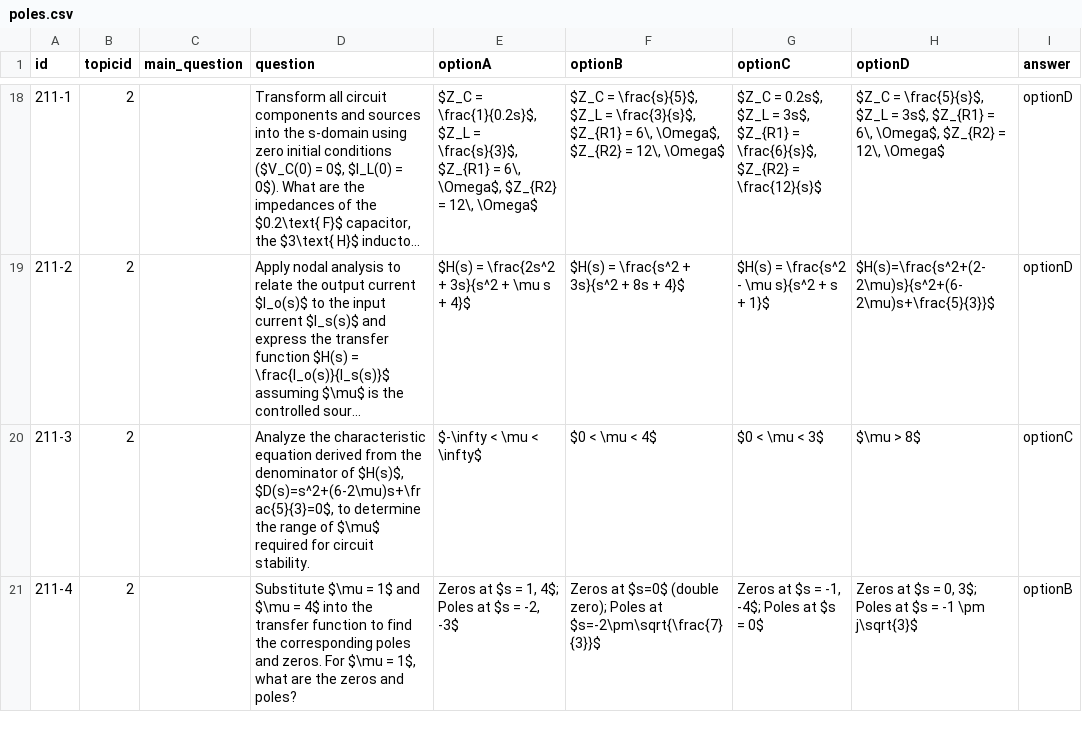
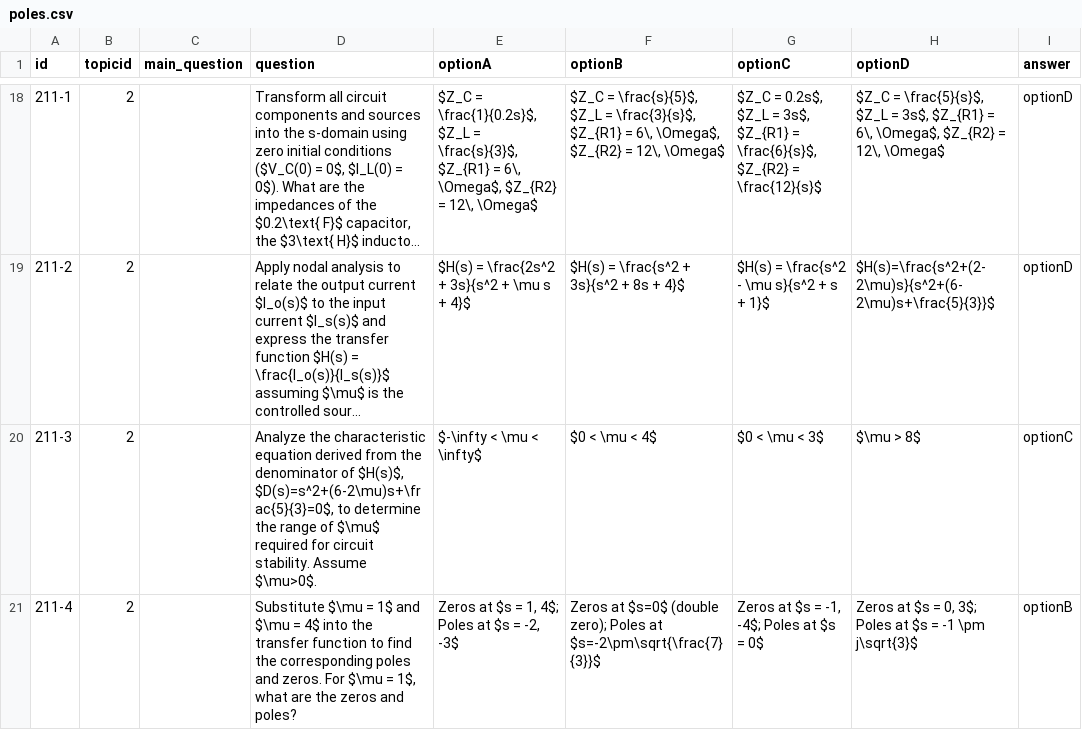
Before and after one commit to jlohix/Duolingo-for-CA, a CSV file: public/question-bank/csv/poles.csv, drawn as a sheet; only a part is shown, gaps mark what is left out; long unchanged cells end in …; the diff covers the shown part only; the diff names each change by its address in the sheet, - before the commit and + after, or states it on an @@ line.

```diff
--- a/public/question-bank/csv/poles.csv
+++ b/public/question-bank/csv/poles.csv
-D20 (question): …circuit stability.
+D20 (question): …circuit stability. Assume $\mu>0$.
```
Also changed, not shown: 5 removed rows and 1 edited cell elsewhere in this file, public/question-bank/csv/Opamp.csv, 1 other file.
